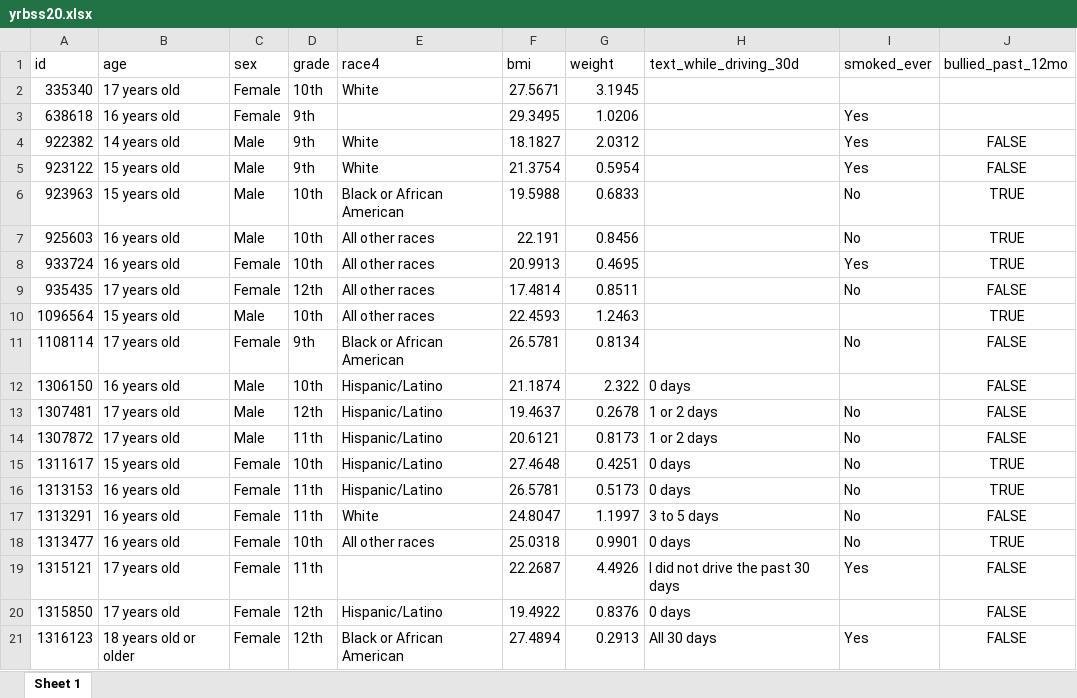
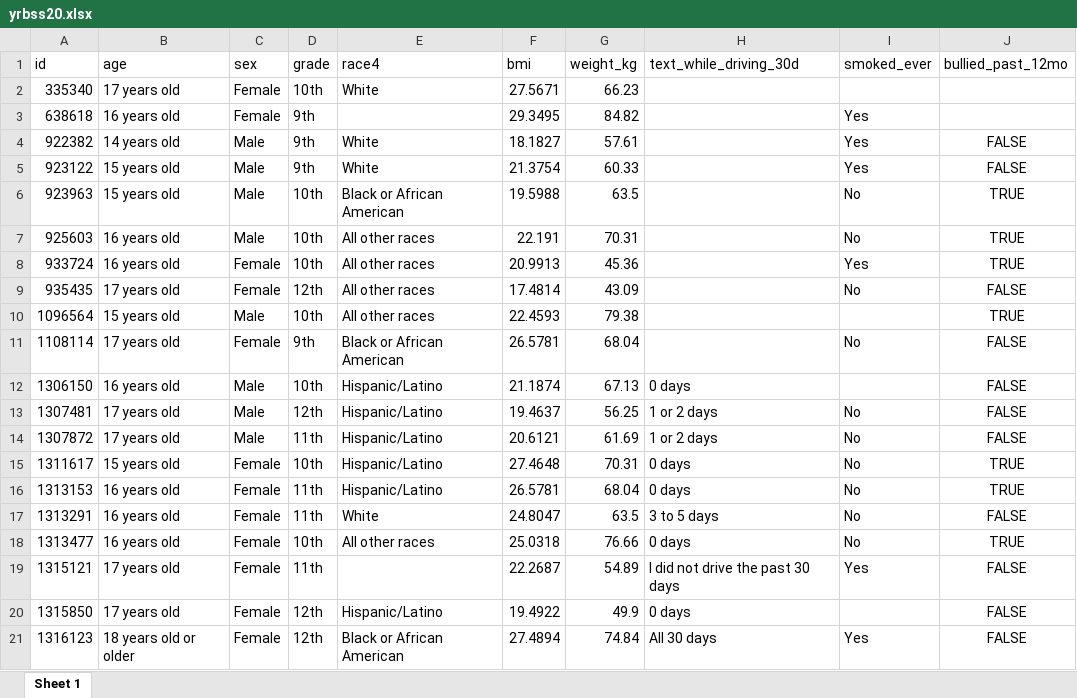
Before and after one commit to jminnier/berd_r_courses, an Excel workbook: 01-getting-started/data/yrbss20.xlsx, sheet Sheet 1, drawn as a sheet; values as stored, in another font and other column widths than the file's, no borders; the diff names each change by its address in the sheet, - before the commit and + after, or states it on an @@ line.

Commit message:
updated weight variable

```diff
--- a/01-getting-started/data/yrbss20.xlsx (sheet Sheet 1)
+++ b/01-getting-started/data/yrbss20.xlsx (sheet Sheet 1)
-G1: weight
+G1: weight_kg
-G2 (weight_kg): 3.1945
+G2 (weight_kg): 66.23
-G3 (weight_kg): 1.0206
+G3 (weight_kg): 84.82
-G4 (weight_kg): 2.0312
+G4 (weight_kg): 57.61
-G5 (weight_kg): 0.5954
+G5 (weight_kg): 60.33
-G6 (weight_kg): 0.6833
+G6 (weight_kg): 63.5
-G7 (weight_kg): 0.8456
+G7 (weight_kg): 70.31
-G8 (weight_kg): 0.4695
+G8 (weight_kg): 45.36
-G9 (weight_kg): 0.8511
+G9 (weight_kg): 43.09
-G10 (weight_kg): 1.2463
+G10 (weight_kg): 79.38
-G11 (weight_kg): 0.8134
+G11 (weight_kg): 68.04
-G12 (weight_kg): 2.322
+G12 (weight_kg): 67.13
-G13 (weight_kg): 0.2678
+G13 (weight_kg): 56.25
-G14 (weight_kg): 0.8173
+G14 (weight_kg): 61.69
-G15 (weight_kg): 0.4251
+G15 (weight_kg): 70.31
-G16 (weight_kg): 0.5173
+G16 (weight_kg): 68.04
-G17 (weight_kg): 1.1997
+G17 (weight_kg): 63.5
-G18 (weight_kg): 0.9901
+G18 (weight_kg): 76.66
-G19 (weight_kg): 4.4926
+G19 (weight_kg): 54.89
-G20 (weight_kg): 0.8376
+G20 (weight_kg): 49.9
-G21 (weight_kg): 0.2913
+G21 (weight_kg): 74.84
```
Also changed, not shown: 4 other files.
